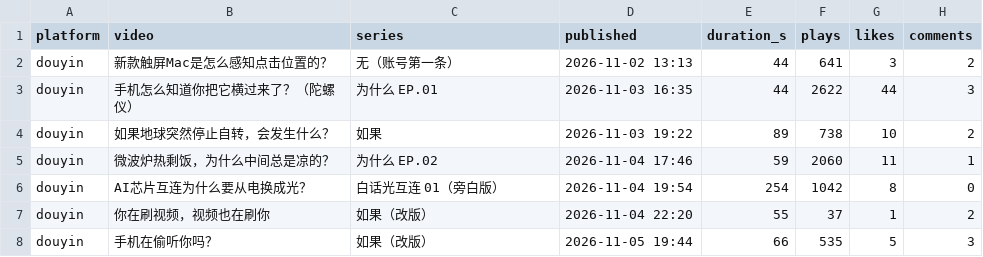
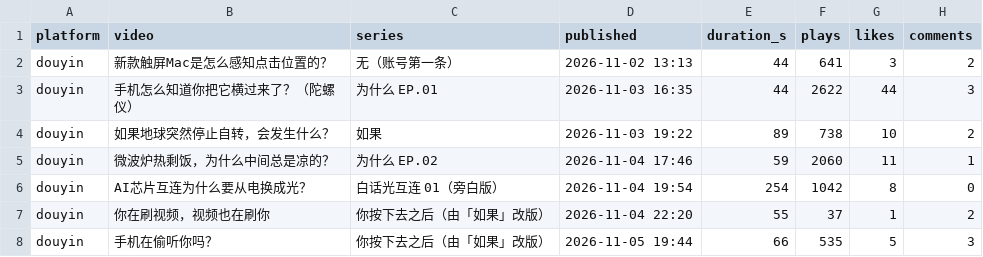
Before and after one commit to Hinton-yolk/qingkepu-1, a CSV file: data/2026-11-06/metrics.csv, drawn as a sheet; only a part is shown; the diff names each change by its address in the sheet, - before the commit and + after, or states it on an @@ line.

```diff
--- a/data/2026-11-06/metrics.csv
+++ b/data/2026-11-06/metrics.csv
-C7:C8 (series): 如果（改版）
+C7:C8 (series): 你按下去之后（由「如果」改版）
```
Also changed, not shown: 1 other file.
